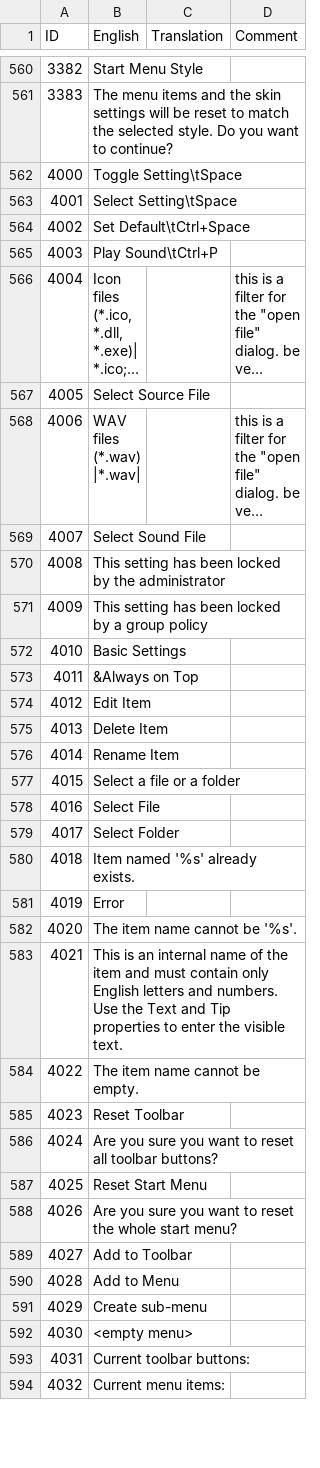
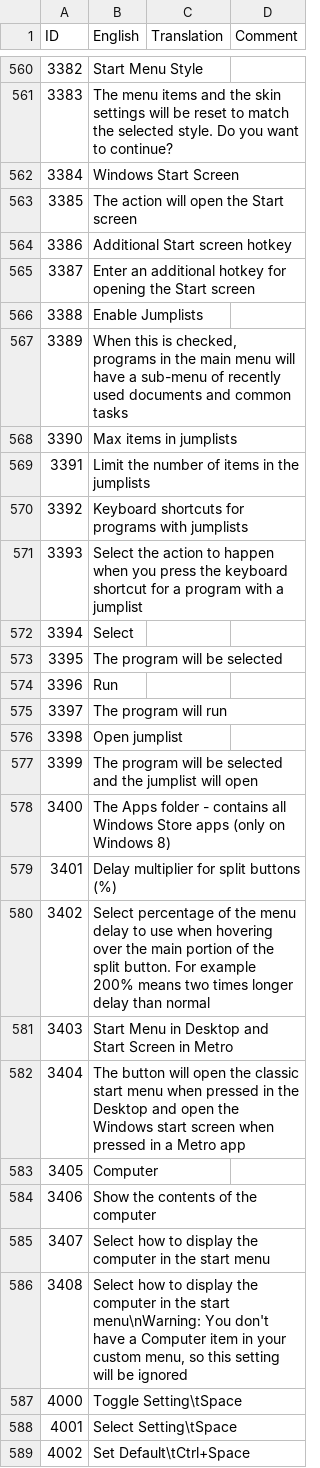
Before and after one commit to Crawping/classicshell, a CSV file: src/en-US.csv, drawn as a sheet; only a part is shown, gaps mark what is left out; the shorter side is filled out with more unchanged rows; long unchanged cells end in …; the diff names each change by its address in the sheet, - before the commit and + after, or states it on an @@ line.

```diff
--- a/src/en-US.csv
+++ b/src/en-US.csv
+row 562: 3384 | Windows Start Screen
+row 563: 3385 | The action will open the Start screen
+row 564: 3386 | Additional Start screen hotkey
+row 565: 3387 | Enter an additional hotkey for opening the Start screen
+row 566: 3388 | Enable Jumplists
+row 567: 3389 | When this is checked, programs in the main menu will have a sub-menu of recently used documents and common tasks
+row 568: 3390 | Max items in jumplists
+row 569: 3391 | Limit the number of items in the jumplists
+row 570: 3392 | Keyboard shortcuts for programs with jumplists
+row 571: 3393 | Select the action to happen when you press the keyboard shortcut for a program with a jumplist
+row 572: 3394 | Select
+row 573: 3395 | The program will be selected
+row 574: 3396 | Run
+row 575: 3397 | The program will run
+row 576: 3398 | Open jumplist
+row 577: 3399 | The program will be selected and the jumplist will open
+row 578: 3400 | The Apps folder - contains all Windows Store apps (only on Windows 8)
+row 579: 3401 | Delay multiplier for split buttons (%)
+row 580: 3402 | Select percentage of the menu delay to use when hovering over the main portion of the split button. For example 200% means two times longer delay than normal
+row 581: 3403 | Start Menu in Desktop and Start Screen in Metro
+row 582: 3404 | The button will open the classic start menu when pressed in the Desktop and open the Windows start screen when pressed in a Metro app
+row 583: 3405 | Computer
+row 584: 3406 | Show the contents of the computer
+row 585: 3407 | Select how to display the computer in the start menu
+row 586: 3408 | Select how to display the computer in the start menu\nWarning: You don't have a Computer item in your custom menu, so this setting will be ignored
```
Also changed, not shown: src/bg-BG.csv, 3 other files.
